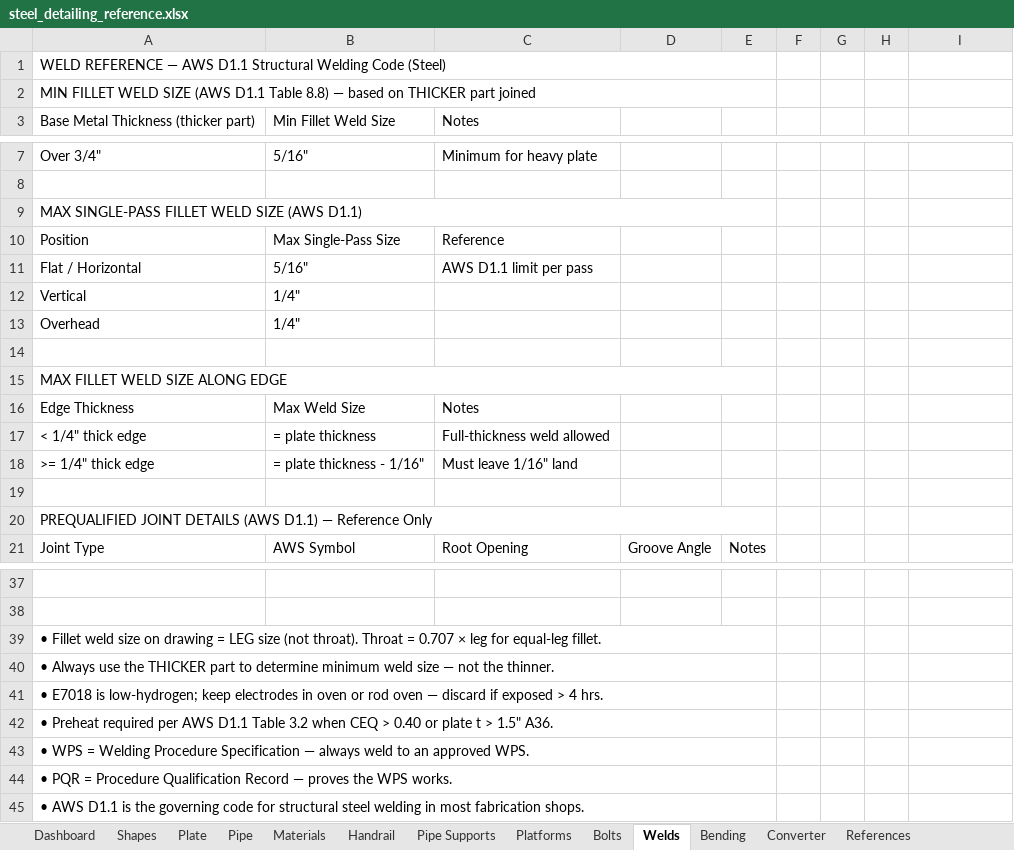
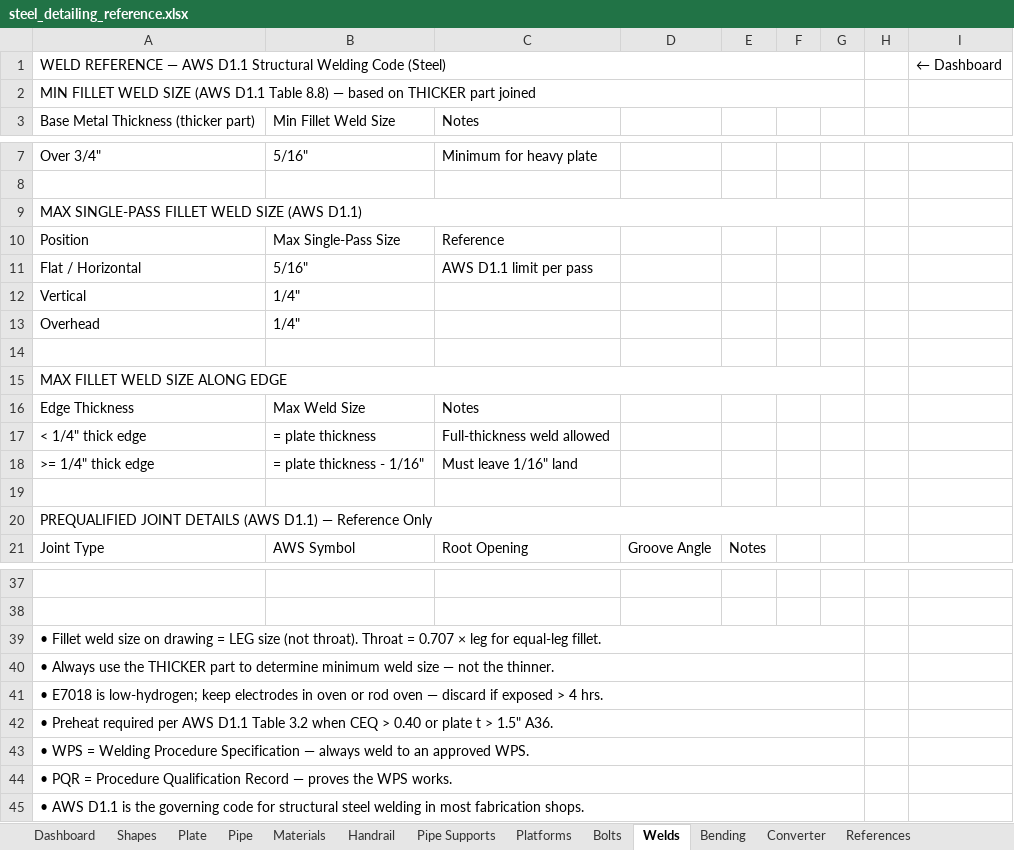
Before and after one commit to steven0441/hello-world, an Excel workbook: steel_detailing_reference.xlsx, sheet Welds, drawn as a sheet; only a part is shown, gaps mark what is left out; values as stored, in another font and other column widths than the file's, no cell formats; formulas without a stored value are shown as written; the diff covers the shown part only; the diff names each change by its address in the sheet, - before the commit and + after, or states it on an @@ line.

```diff
--- a/steel_detailing_reference.xlsx (sheet Welds)
+++ b/steel_detailing_reference.xlsx (sheet Welds)
-A1:E1 merged
+A1:G1 merged
-I1: (empty)
+I1: ← Dashboard
-A2:E2 merged
+A2:G2 merged
-A9:E9 merged
+A9:G9 merged
-A15:E15 merged
+A15:G15 merged
-A20:E20 merged
+A20:G20 merged
-A39:E39 merged
+A39:G39 merged
-A40:E40 merged
+A40:G40 merged
-A41:E41 merged
+A41:G41 merged
-A42:E42 merged
+A42:G42 merged
-A43:E43 merged
+A43:G43 merged
-A44:E44 merged
+A44:G44 merged
-A45:E45 merged
+A45:G45 merged
```
Also changed, not shown: merged cells elsewhere in this sheet, sheet Bending, sheet Handrail, sheet Converter, sheet Materials, sheet Pipe, sheet Plate, 5 more sheets, cell formats, charts or pictures, 2 other files.
